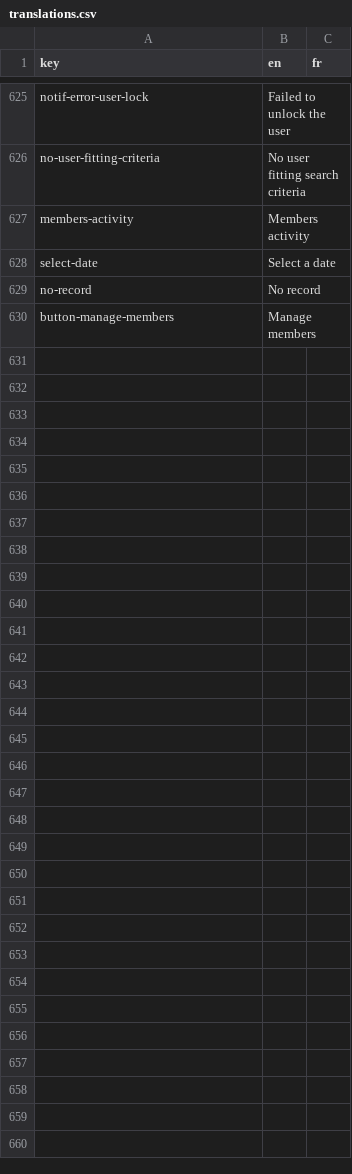
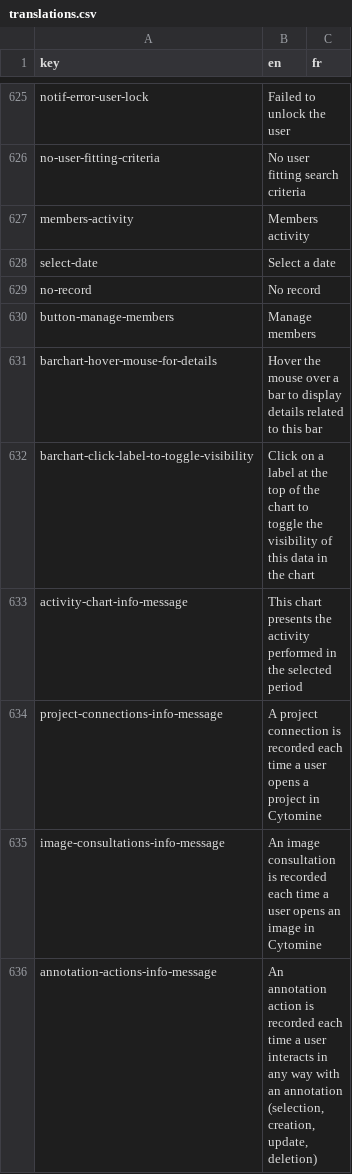
Before and after one commit to cytomine/Cytomine-Web-UI, a CSV file: src/locales/translations.csv, drawn as a sheet; only a part is shown, gaps mark what is left out; the diff covers the shown part only; the diff names each change by its address in the sheet, - before the commit and + after, or states it on an @@ line.

Commit message:
Add info popover to charts page

```diff
--- a/src/locales/translations.csv
+++ b/src/locales/translations.csv
+row 631: barchart-hover-mouse-for-details | Hover the mouse over a bar to display details related to this bar
+row 632: barchart-click-label-to-toggle-visibility | Click on a label at the top of the chart to toggle the visibility of this data in the chart
+row 633: activity-chart-info-message | This chart presents the activity performed in the selected period
+row 634: project-connections-info-message | A project connection is recorded each time a user opens a project in Cytomine
+row 635: image-consultations-info-message | An image consultation is recorded each time a user opens an image in Cytomine
+row 636: annotation-actions-info-message | An annotation action is recorded each time a user interacts in any way with an annotation (selection, creation, update, deletion)
```
Also changed, not shown: 6 added rows elsewhere in this file, 1 other file.
